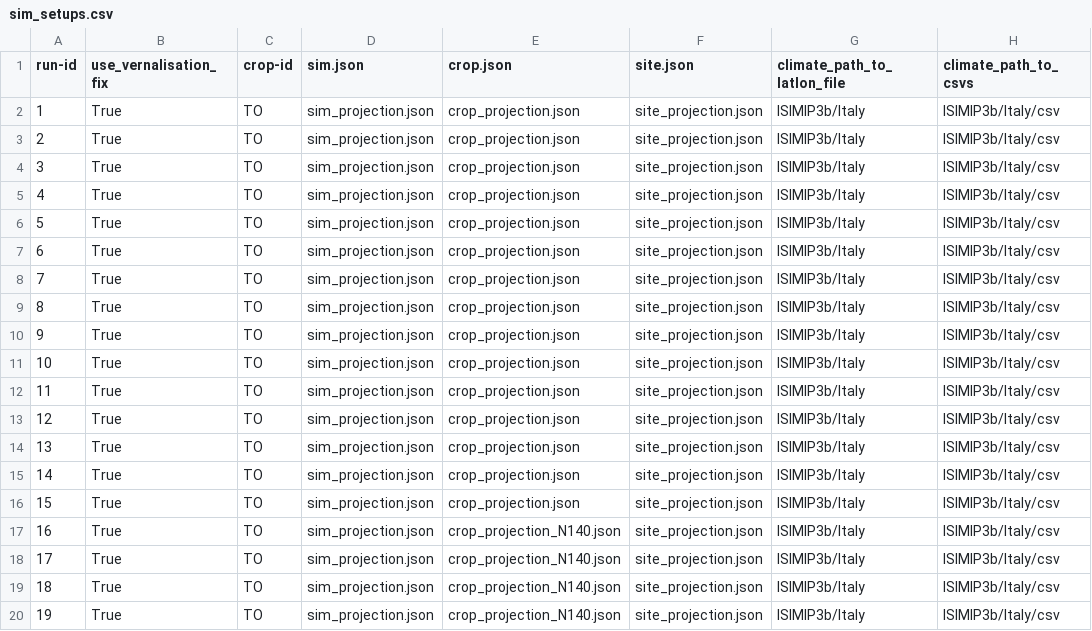
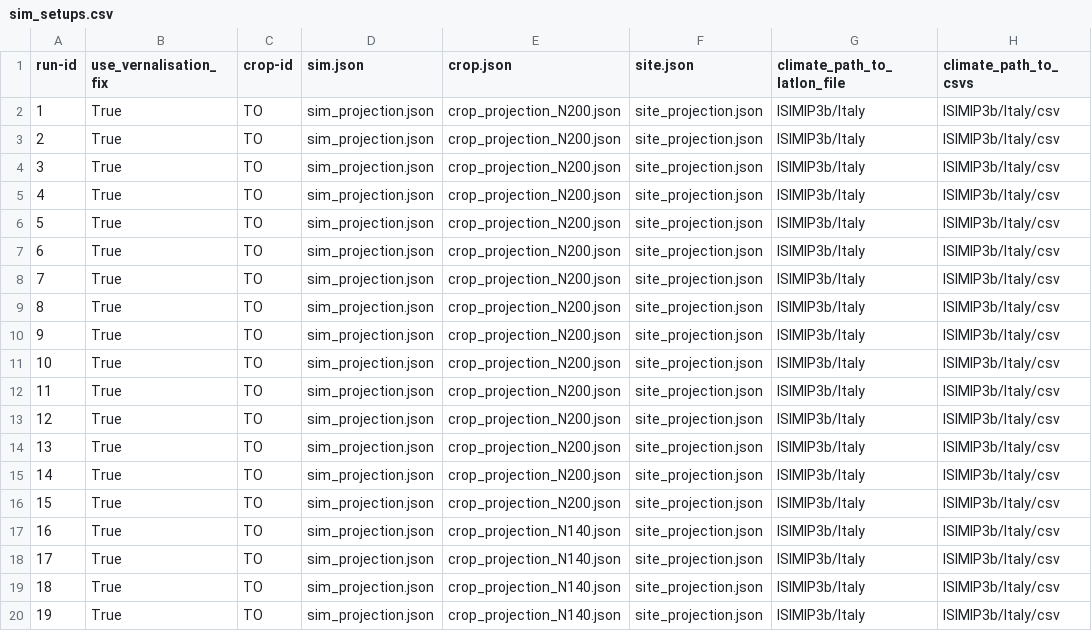
Before and after one commit to zalf-rpm/Safe-H2O-Farm, a CSV file: sim_setups.csv, drawn as a sheet; only a part is shown; the diff names each change by its address in the sheet, - before the commit and + after, or states it on an @@ line.

```diff
--- a/sim_setups.csv
+++ b/sim_setups.csv
-E2:E16 (crop.json): crop_projection.json
+E2:E16 (crop.json): crop_projection_N200.json
```
Also changed, not shown: 2 other files.
